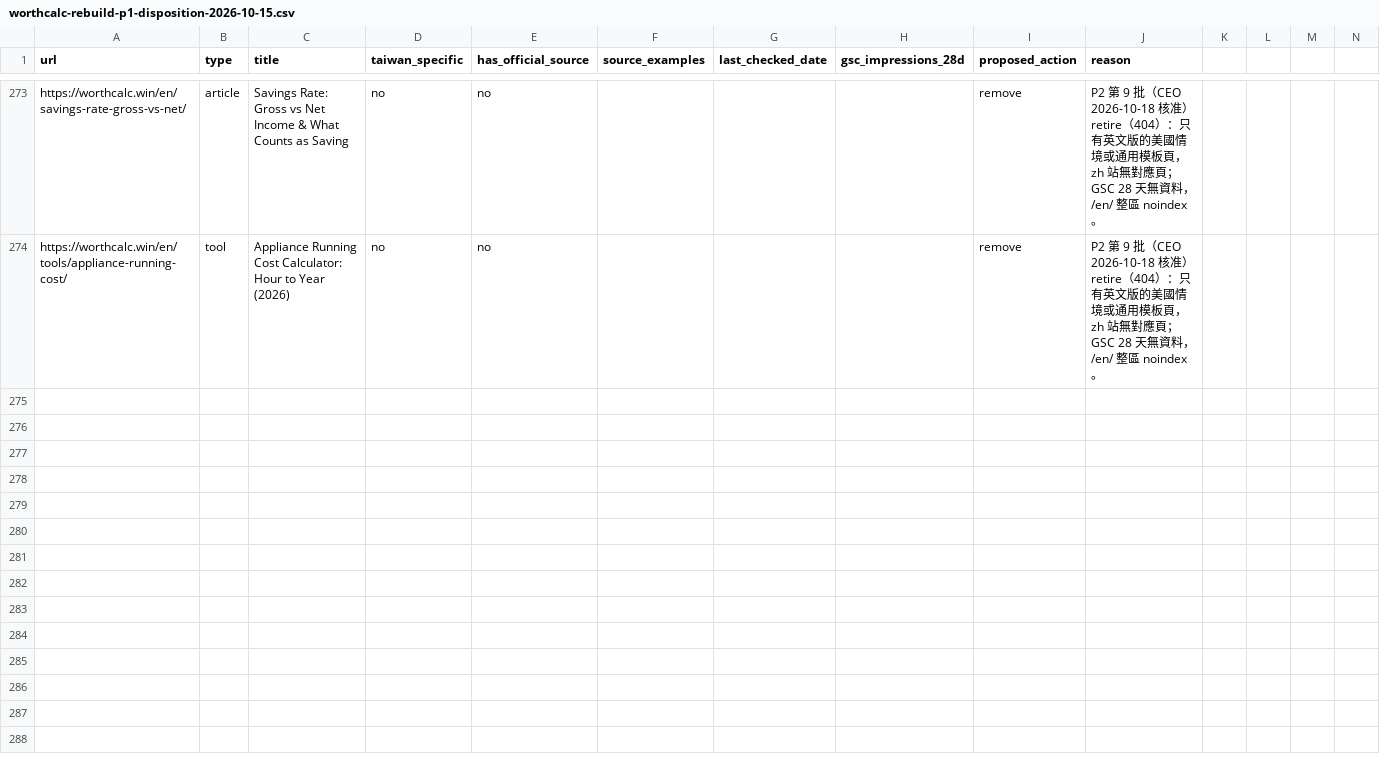
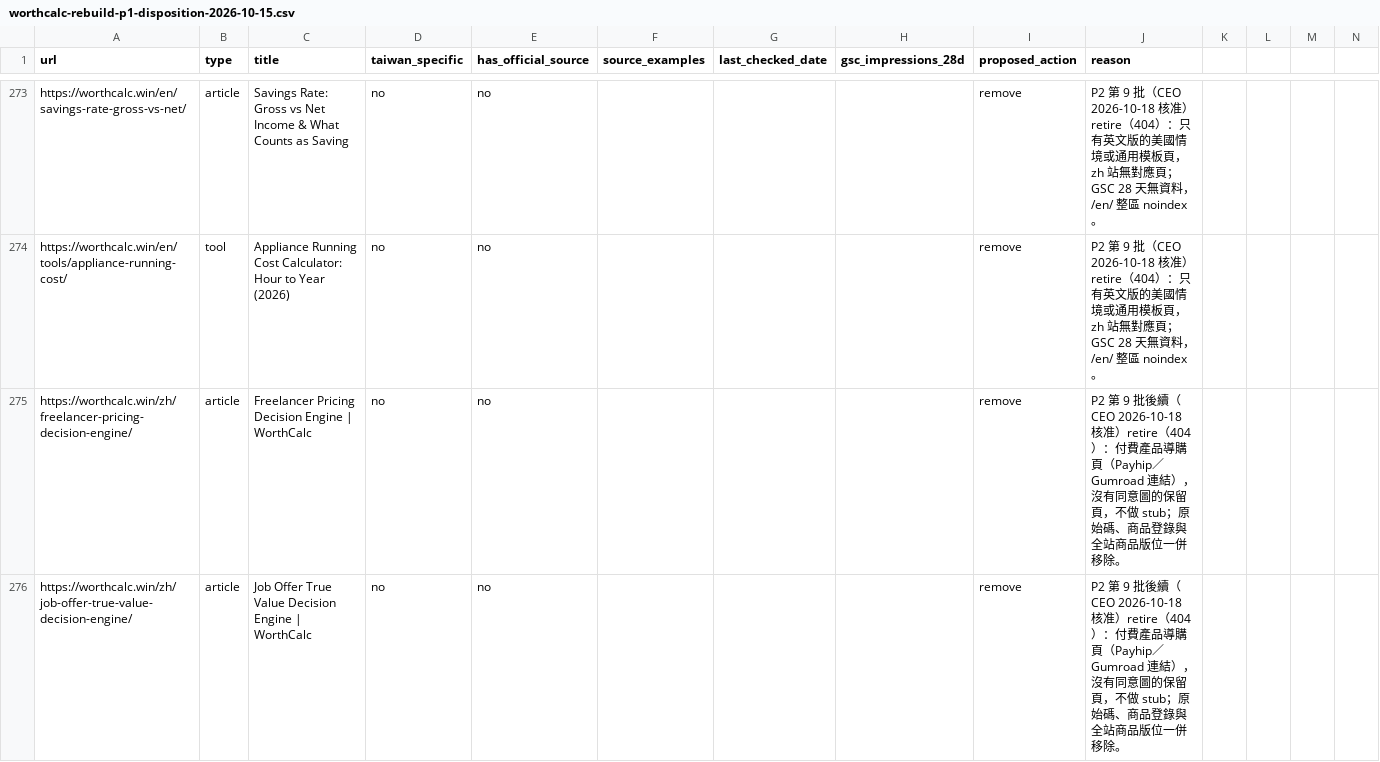
Before and after one commit to btcson66-rgb/worthcalc, a CSV file: sites/worth-it-tools/docs/audits/worthcalc-rebuild-p1-disposition-2026-10-15.csv, drawn as a sheet; only a part is shown, gaps mark what is left out; the diff covers the shown part only; the diff names each change by its address in the sheet, - before the commit and + after, or states it on an @@ line.

```diff
--- a/sites/worth-it-tools/docs/audits/worthcalc-rebuild-p1-disposition-2026-10-15.csv
+++ b/sites/worth-it-tools/docs/audits/worthcalc-rebuild-p1-disposition-2026-10-15.csv
+row 275: https://worthcalc.win/zh/freelancer-pricing-decision-engine/ | article | Freelancer Pricing Decision Engine | WorthCalc | no | no |  |  |  | remove | P2 第 9 批後續（CEO 2026-10-18 核准）retire（404）：付費產品導購頁（Payhip／Gumroad 連結），沒有同意圖的保留頁，不做 stub；原始碼、商品登錄與全站商品版位一併移除。
+row 276: https://worthcalc.win/zh/job-offer-true-value-decision-engine/ | article | Job Offer True Value Decision Engine | WorthCalc | no | no |  |  |  | remove | P2 第 9 批後續（CEO 2026-10-18 核准）retire（404）：付費產品導購頁（Payhip／Gumroad 連結），沒有同意圖的保留頁，不做 stub；原始碼、商品登錄與全站商品版位一併移除。
```
Also changed, not shown: 2 added rows elsewhere in this file, 12 other files.
